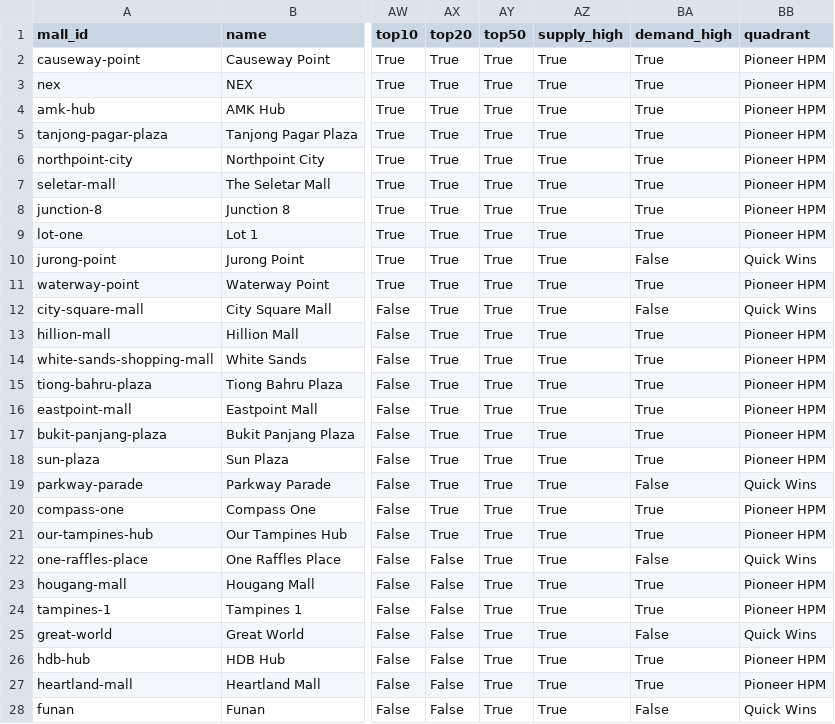
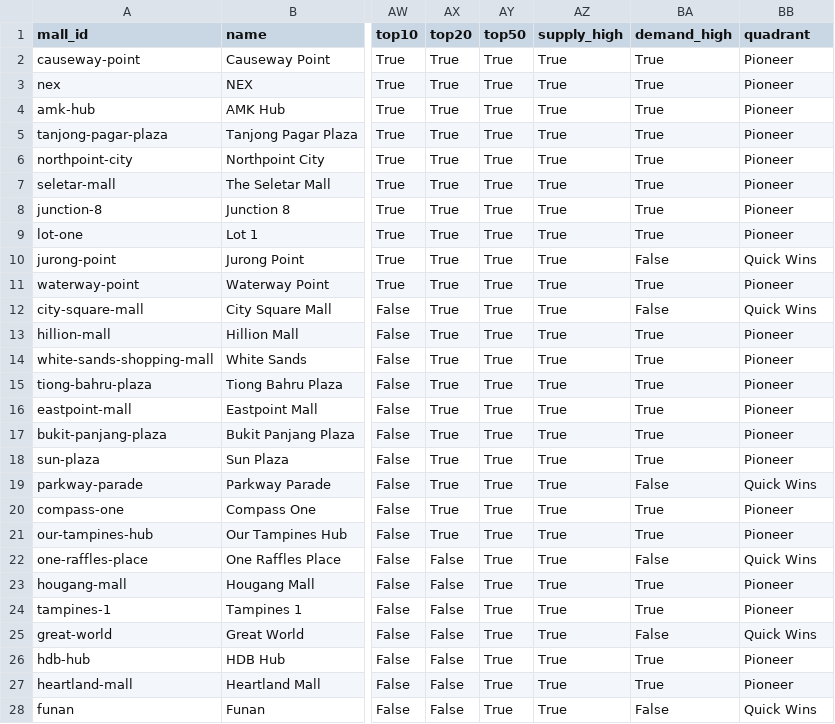
Before and after one commit to WinstonLai/HPM, a CSV file: data/processed/hpm_index.csv, drawn as a sheet; only a part is shown, gaps mark what is left out; the diff covers the shown part only; the diff names each change by its address in the sheet, - before the commit and + after, or states it on an @@ line.

```diff
--- a/data/processed/hpm_index.csv
+++ b/data/processed/hpm_index.csv
-BB2:BB9 (quadrant): Pioneer HPM
+BB2:BB9 (quadrant): Pioneer
-BB11 (quadrant): Pioneer HPM
+BB11 (quadrant): Pioneer
-BB13:BB18 (quadrant): Pioneer HPM
+BB13:BB18 (quadrant): Pioneer
-BB20:BB21 (quadrant): Pioneer HPM
+BB20:BB21 (quadrant): Pioneer
-BB23:BB24 (quadrant): Pioneer HPM
+BB23:BB24 (quadrant): Pioneer
-BB26:BB27 (quadrant): Pioneer HPM
+BB26:BB27 (quadrant): Pioneer
```
Also changed, not shown: 27 edited cells elsewhere in this file, data/manual/existing_hpm.csv, data/processed/malls.csv, 28 other files.
